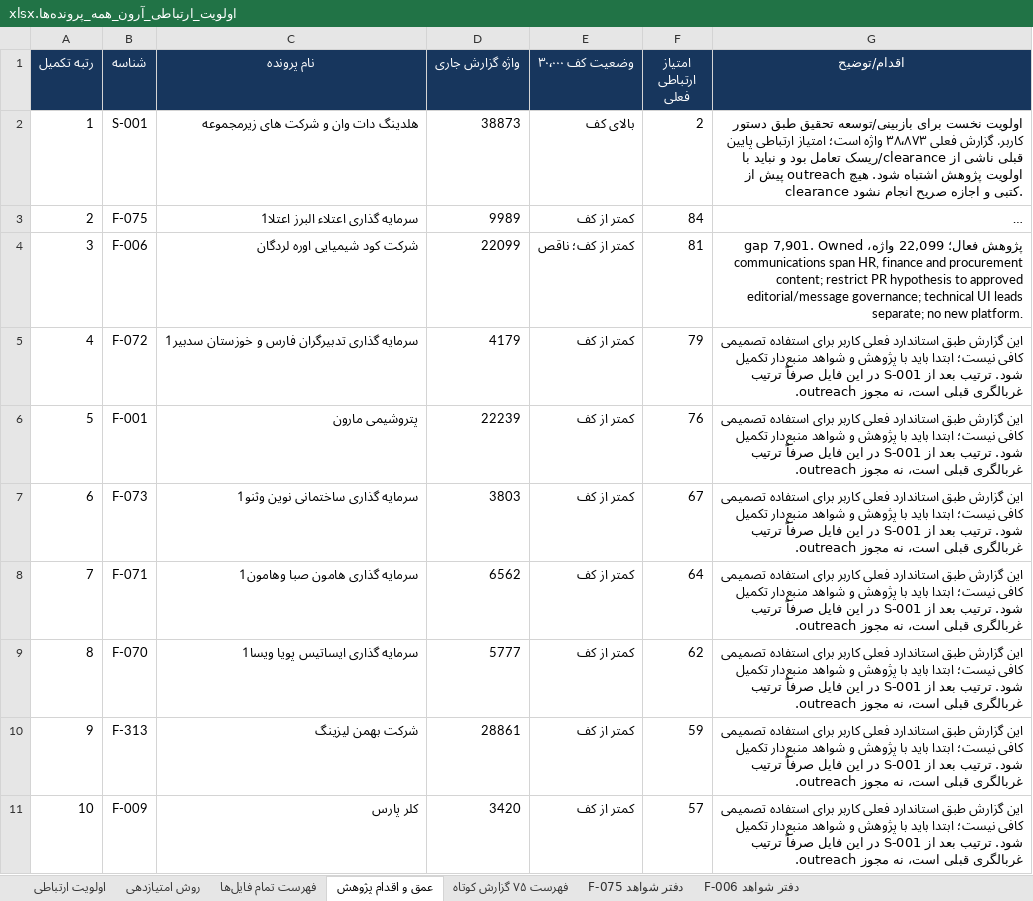
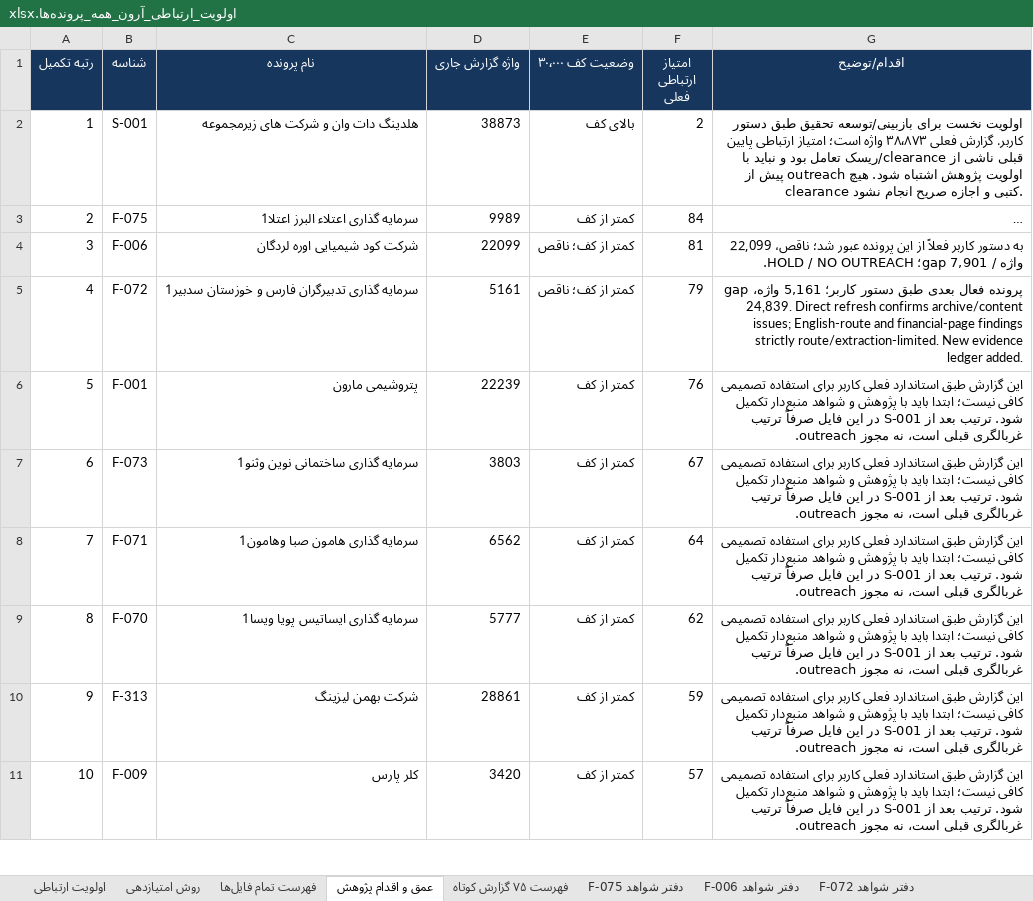
Before and after one commit to soheilsssbd7/market-research, an Excel workbook: اولویت_ارتباطی_آرون_همه_پرونده‌ها.xlsx, sheet عمق و اقدام پژوهش, drawn as a sheet; only a part is shown; long unchanged cells end in …; values as stored, in another font and other column widths than the file's, no borders; the diff names each change by its address in the sheet, - before the commit and + after, or states it on an @@ line.

Commit message:
Refresh F-072 public content evidence
Co-authored-by: arena-agent <297053741+arena-agent@users.noreply.github.com>

```diff
--- a/اولویت_ارتباطی_آرون_همه_پرونده‌ها.xlsx (sheet عمق و اقدام پژوهش)
+++ b/اولویت_ارتباطی_آرون_همه_پرونده‌ها.xlsx (sheet عمق و اقدام پژوهش)
+sheet tab: دفتر شواهد F-072
-G4 (اقدام/توضیح): پژوهش فعال؛ 22,099 واژه، gap 7,901. Owned communications span HR, finance and procurement content; restrict PR hypothesis to approved editorial/message governance; technical UI leads separate; no new platform.
+G4 (اقدام/توضیح): به دستور کاربر فعلاً از این پرونده عبور شد؛ ناقص، 22,099 واژه / gap 7,901؛ HOLD / NO OUTREACH.
-D5 (واژه گزارش جاری): 4179
+D5 (واژه گزارش جاری): 5161
-E5 (وضعیت کف ۳۰٬۰۰۰): کمتر از کف
+E5 (وضعیت کف ۳۰٬۰۰۰): کمتر از کف؛ ناقص
-G5 (اقدام/توضیح): این گزارش طبق استاندارد فعلی کاربر برای استفاده تصمیمی کافی نیست؛ ابتدا باید با پژوهش و شواهد منبع‌دار تکمیل شود. ترتیب بعد از S-001 در این فایل صرفاً ترتیب غربالگری قبلی است، نه مجوز outreach.
+G5 (اقدام/توضیح): پرونده فعال بعدی طبق دستور کاربر؛ 5,161 واژه، gap 24,839. Direct refresh confirms archive/content issues; English-route and financial-page findings strictly route/extraction-limited. New evidence ledger added.
```
Also changed, not shown: sheet فهرست ۷۵ گزارش کوتاه, sheet اولویت ارتباطی, 2 other files.
